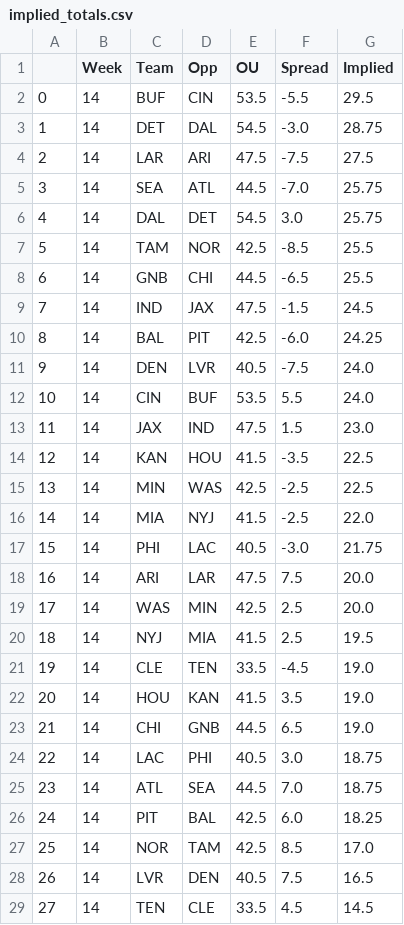
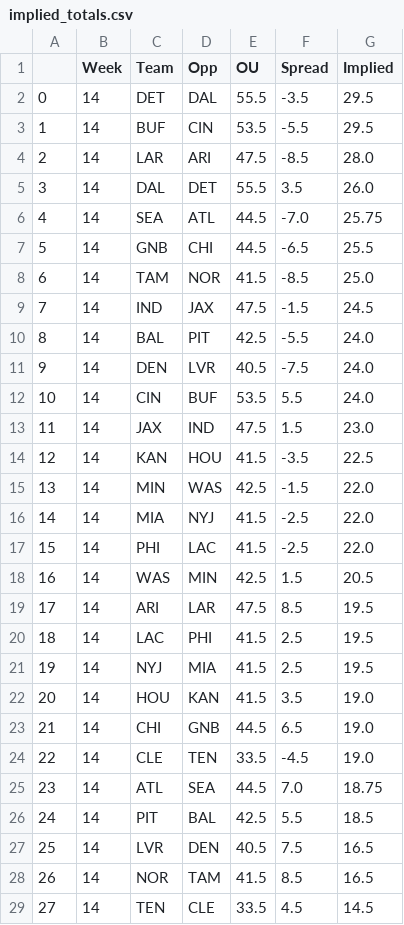
Before and after one commit to JonPGH/nflApp, a CSV file: Data/implied_totals.csv, drawn as a sheet; removed rows and columns are numbered as before the commit, all else as after; the diff names each change by its address in the sheet, - before the commit and + after, or states it on an @@ line.

```diff
--- a/Data/implied_totals.csv
+++ b/Data/implied_totals.csv
+row 2: 0 | 14 | DET | DAL | 55.5 | -3.5 | 29.5
@@ column A renumbered between rows 3 and 27 @@
-row 3: 1 | 14 | DET | DAL | 54.5 | -3.0 | 28.75
-F4 (Spread): -7.5
+F4 (Spread): -8.5
-G4 (Implied): 27.5
+G4 (Implied): 28.0
+row 5: 3 | 14 | DAL | DET | 55.5 | 3.5 | 26.0
-row 6: 4 | 14 | DAL | DET | 54.5 | 3.0 | 25.75
-row 7: 5 | 14 | TAM | NOR | 42.5 | -8.5 | 25.5
+row 8: 6 | 14 | TAM | NOR | 41.5 | -8.5 | 25.0
-F10 (Spread): -6.0
+F10 (Spread): -5.5
-G10 (Implied): 24.25
+G10 (Implied): 24.0
-F15 (Spread): -2.5
+F15 (Spread): -1.5
-G15 (Implied): 22.5
+G15 (Implied): 22.0
-E17 (OU): 40.5
+E17 (OU): 41.5
-F17 (Spread): -3.0
+F17 (Spread): -2.5
-G17 (Implied): 21.75
+G17 (Implied): 22.0
-row 18: 16 | 14 | ARI | LAR | 47.5 | 7.5 | 20.0
-F18 (Spread): 2.5
+F18 (Spread): 1.5
-G18 (Implied): 20.0
+G18 (Implied): 20.5
+row 19: 17 | 14 | ARI | LAR | 47.5 | 8.5 | 19.5
+row 20: 18 | 14 | LAC | PHI | 41.5 | 2.5 | 19.5
-row 24: 22 | 14 | LAC | PHI | 40.5 | 3.0 | 18.75
@@ row 21 moved to row 24: 22 @@
-F26 (Spread): 6.0
+F26 (Spread): 5.5
-G26 (Implied): 18.25
+G26 (Implied): 18.5
-row 27: 25 | 14 | NOR | TAM | 42.5 | 8.5 | 17.0
+row 28: 26 | 14 | NOR | TAM | 41.5 | 8.5 | 16.5
```
Also changed, not shown: Data/bookproj.csv, Data/fptsprojclean.csv, 7 other files.
